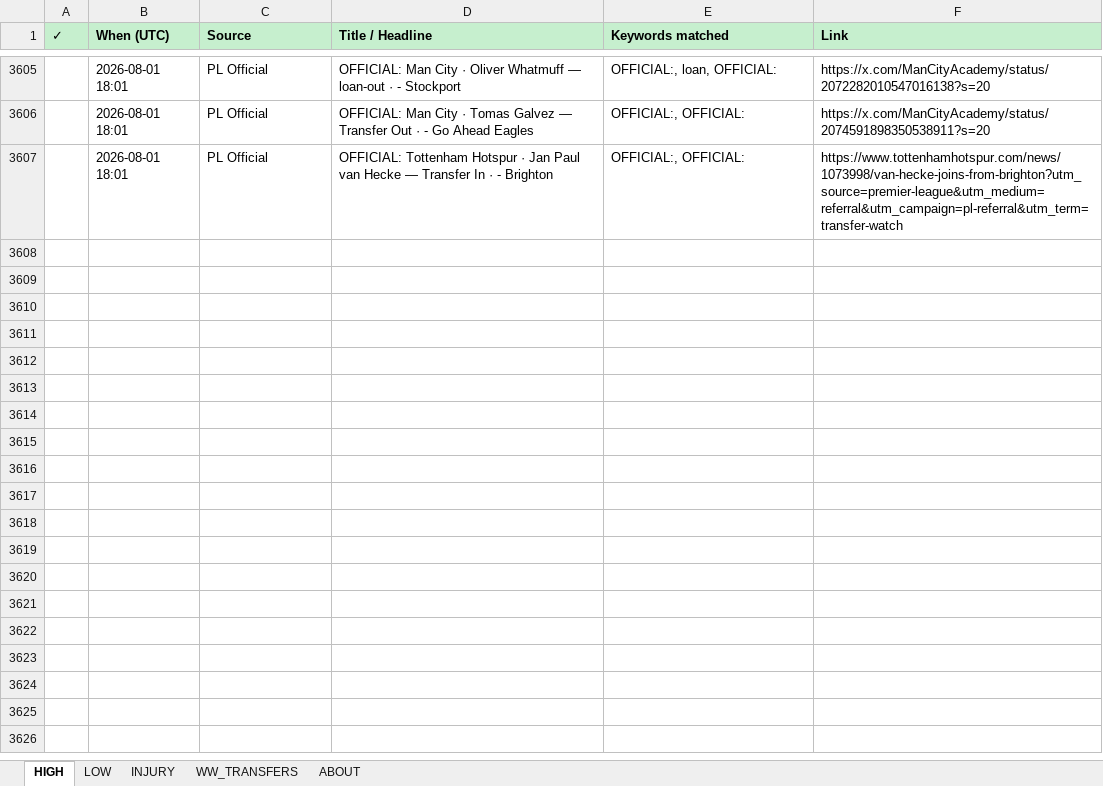
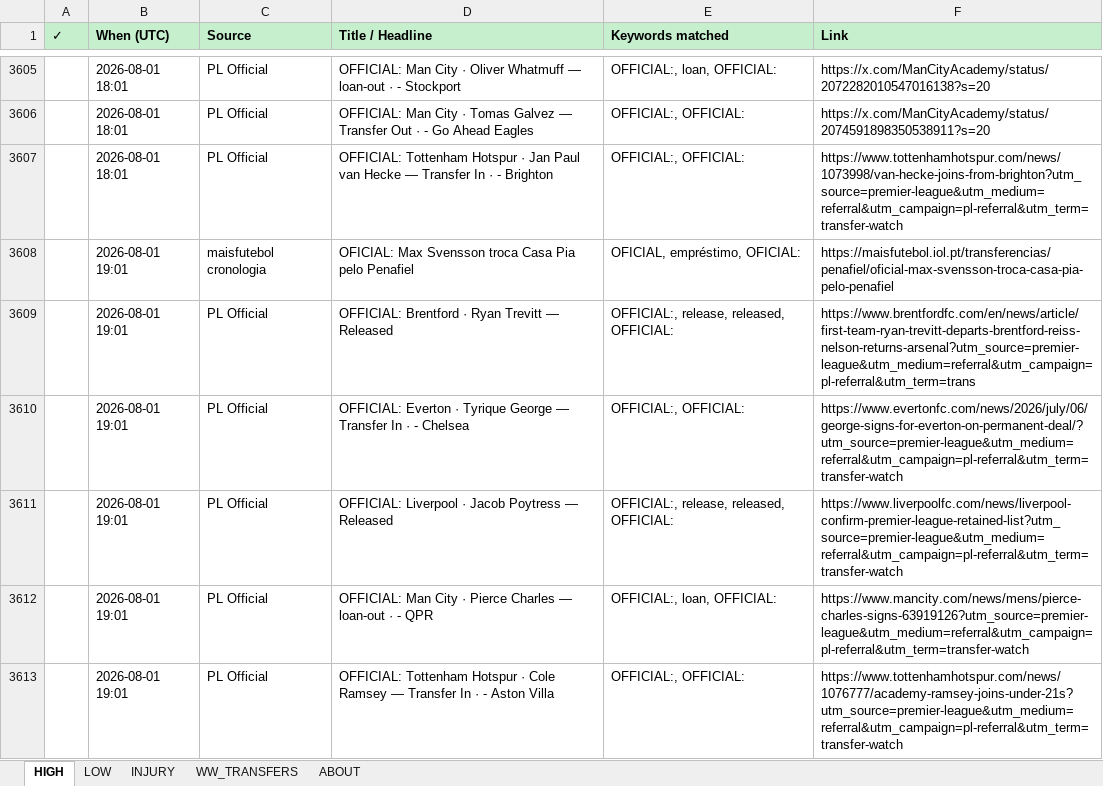
Before and after one commit to rneves2005-dotcom/fpl-dashboard, an Excel workbook: Transfer_Tracker.xlsx, sheet HIGH, drawn as a sheet; only a part is shown, gaps mark what is left out; values as stored, in another font and other column widths than the file's, no borders; the diff names each change by its address in the sheet, - before the commit and + after, or states it on an @@ line.

Commit message:
auto: transfer poll 2026-08-01 19:01 UTC · 6 new

```diff
--- a/Transfer_Tracker.xlsx (sheet HIGH)
+++ b/Transfer_Tracker.xlsx (sheet HIGH)
+row 3608:  | 2026-08-01 19:01 | maisfutebol cronologia | OFICIAL: Max Svensson troca Casa Pia pelo Penafiel | OFICIAL, empréstimo, OFICIAL: | https://maisfutebol.iol.pt/transferencias/penafiel/oficial-max-svensson-troca-casa-pia-pelo-penafiel
+row 3609:  | 2026-08-01 19:01 | PL Official | OFFICIAL: Brentford · Ryan Trevitt — Released | OFFICIAL:, release, released, OFFICIAL: | https://www.brentfordfc.com/en/news/article/first-team-ryan-trevitt-departs-brentford-reiss-nelson-returns-arsenal?utm_source=premier-league&utm_medium=referral&utm_campaign=pl-referral&utm_term=trans
+row 3610:  | 2026-08-01 19:01 | PL Official | OFFICIAL: Everton · Tyrique George — Transfer In · - Chelsea | OFFICIAL:, OFFICIAL: | https://www.evertonfc.com/news/2026/july/06/george-signs-for-everton-on-permanent-deal/?utm_source=premier-league&utm_medium=referral&utm_campaign=pl-referral&utm_term=transfer-watch
+row 3611:  | 2026-08-01 19:01 | PL Official | OFFICIAL: Liverpool · Jacob Poytress — Released | OFFICIAL:, release, released, OFFICIAL: | https://www.liverpoolfc.com/news/liverpool-confirm-premier-league-retained-list?utm_source=premier-league&utm_medium=referral&utm_campaign=pl-referral&utm_term=transfer-watch
+row 3612:  | 2026-08-01 19:01 | PL Official | OFFICIAL: Man City · Pierce Charles — loan-out · - QPR | OFFICIAL:, loan, OFFICIAL: | https://www.mancity.com/news/mens/pierce-charles-signs-63919126?utm_source=premier-league&utm_medium=referral&utm_campaign=pl-referral&utm_term=transfer-watch
+row 3613:  | 2026-08-01 19:01 | PL Official | OFFICIAL: Tottenham Hotspur · Cole Ramsey — Transfer In · - Aston Villa | OFFICIAL:, OFFICIAL: | https://www.tottenhamhotspur.com/news/1076777/academy-ramsey-joins-under-21s?utm_source=premier-league&utm_medium=referral&utm_campaign=pl-referral&utm_term=transfer-watch
```
